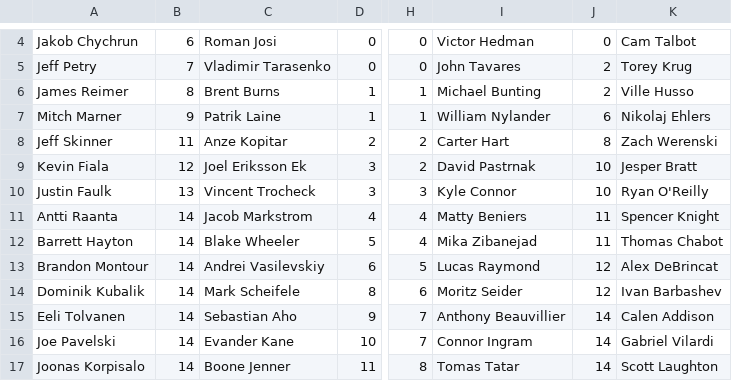
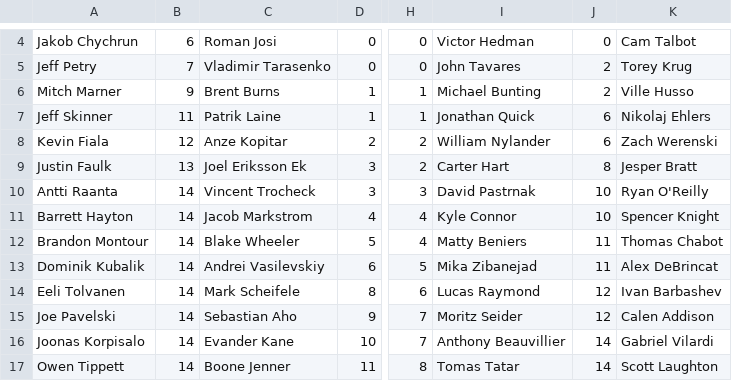
Before and after one commit to hkyplyr/keeper-league, a CSV file: docs/keeper-costs.csv, drawn as a sheet; only a part is shown, gaps mark what is left out; the diff covers the shown part only; the diff names each change by its address in the sheet, - before the commit and + after, or states it on an @@ line.

Commit message:
Update keeper costs

```diff
--- a/docs/keeper-costs.csv
+++ b/docs/keeper-costs.csv
-A6: James Reimer
+A6: Mitch Marner
-B6: 8
+B6: 9
-A7: Mitch Marner
+A7: Jeff Skinner
-B7: 9
+B7: 11
-I7: William Nylander
+I7: Jonathan Quick
-A8: Jeff Skinner
+A8: Kevin Fiala
-B8: 11
+B8: 12
-I8: Carter Hart
+I8: William Nylander
-J8: 8
+J8: 6
-A9: Kevin Fiala
+A9: Justin Faulk
-B9: 12
+B9: 13
-I9: David Pastrnak
+I9: Carter Hart
-J9: 10
+J9: 8
-A10: Justin Faulk
+A10: Antti Raanta
-B10: 13
+B10: 14
-I10: Kyle Connor
+I10: David Pastrnak
-A11: Antti Raanta
+A11: Barrett Hayton
-I11: Matty Beniers
+I11: Kyle Connor
-J11: 11
+J11: 10
-A12: Barrett Hayton
+A12: Brandon Montour
-I12: Mika Zibanejad
+I12: Matty Beniers
-A13: Brandon Montour
+A13: Dominik Kubalik
-I13: Lucas Raymond
+I13: Mika Zibanejad
-J13: 12
+J13: 11
-A14: Dominik Kubalik
+A14: Eeli Tolvanen
-I14: Moritz Seider
+I14: Lucas Raymond
-A15: Eeli Tolvanen
+A15: Joe Pavelski
-I15: Anthony Beauvillier
+I15: Moritz Seider
-J15: 14
+J15: 12
-A16: Joe Pavelski
+A16: Joonas Korpisalo
-I16: Connor Ingram
+I16: Anthony Beauvillier
-A17: Joonas Korpisalo
+A17: Owen Tippett
```
Also changed, not shown: 1 removed row and 12 edited cells elsewhere in this file.
